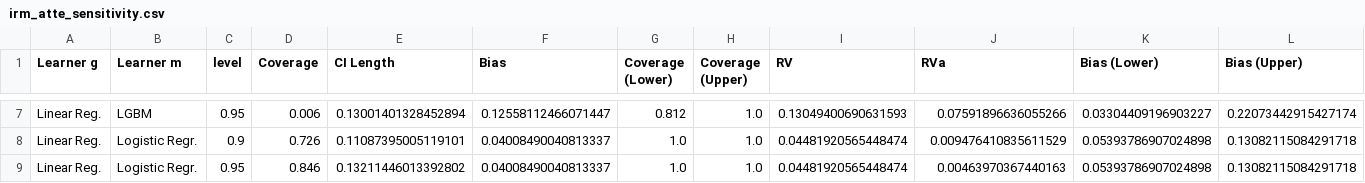
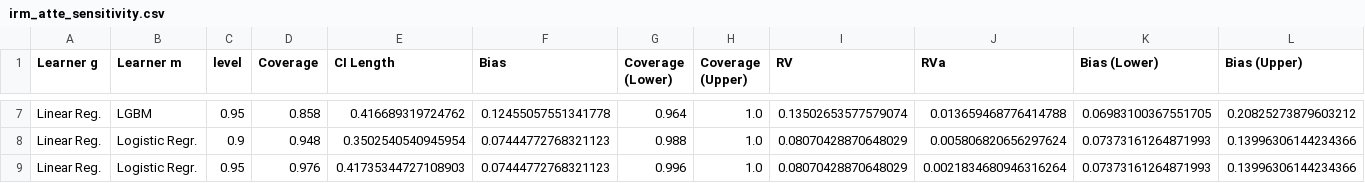
Before and after one commit to DoubleML/doubleml-coverage, a CSV file: results/irm/irm_atte_sensitivity.csv, drawn as a sheet; only a part is shown, gaps mark what is left out; the diff covers the shown part only; the diff names each change by its address in the sheet, - before the commit and + after, or states it on an @@ line.

Commit message:
update irm atte sensitivity

```diff
--- a/results/irm/irm_atte_sensitivity.csv
+++ b/results/irm/irm_atte_sensitivity.csv
-D7 (Coverage): 0.006
+D7 (Coverage): 0.858
-E7 (CI Length): 0.13001401328452894
+E7 (CI Length): 0.416689319724762
-F7 (Bias): 0.12558112466071447
+F7 (Bias): 0.12455057551341778
-G7 (Coverage (Lower)): 0.812
+G7 (Coverage (Lower)): 0.964
-I7 (RV): 0.13049400690631593
+I7 (RV): 0.13502653577579074
-J7 (RVa): 0.07591896636055266
+J7 (RVa): 0.013659468776414788
-K7 (Bias (Lower)): 0.03304409196903227
+K7 (Bias (Lower)): 0.06983100367551705
-L7 (Bias (Upper)): 0.22073442915427174
+L7 (Bias (Upper)): 0.20825273879603212
-D8 (Coverage): 0.726
+D8 (Coverage): 0.948
-E8 (CI Length): 0.11087395005119101
+E8 (CI Length): 0.3502540540945954
-F8:F9 (Bias): 0.04008490040813337
+F8:F9 (Bias): 0.07444772768321123
-G8 (Coverage (Lower)): 1.0
+G8 (Coverage (Lower)): 0.988
-I8:I9 (RV): 0.04481920565448474
+I8:I9 (RV): 0.08070428870648029
-J8 (RVa): 0.009476410835611529
+J8 (RVa): 0.005806820656297624
-K8:K9 (Bias (Lower)): 0.05393786907024898
+K8:K9 (Bias (Lower)): 0.07373161264871993
-L8:L9 (Bias (Upper)): 0.13082115084291718
+L8:L9 (Bias (Upper)): 0.13996306144234366
-D9 (Coverage): 0.846
+D9 (Coverage): 0.976
-E9 (CI Length): 0.13211446013392802
+E9 (CI Length): 0.41735344727108903
-G9 (Coverage (Lower)): 1.0
+G9 (Coverage (Lower)): 0.996
-J9 (RVa): 0.00463970367440163
+J9 (RVa): 0.0021834680946316264
```
Also changed, not shown: 40 edited cells elsewhere in this file, 2 other files.
